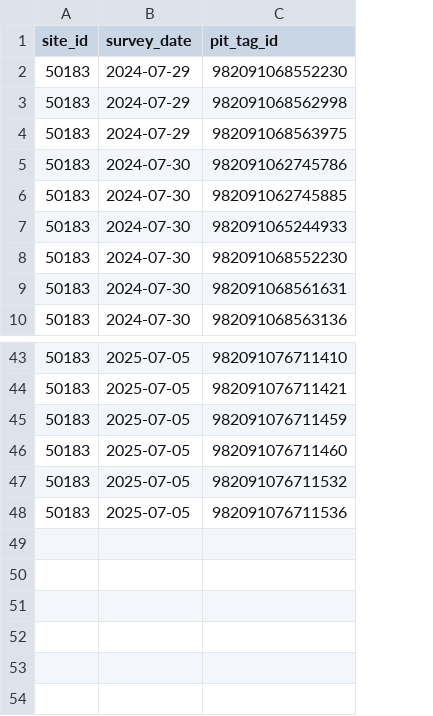
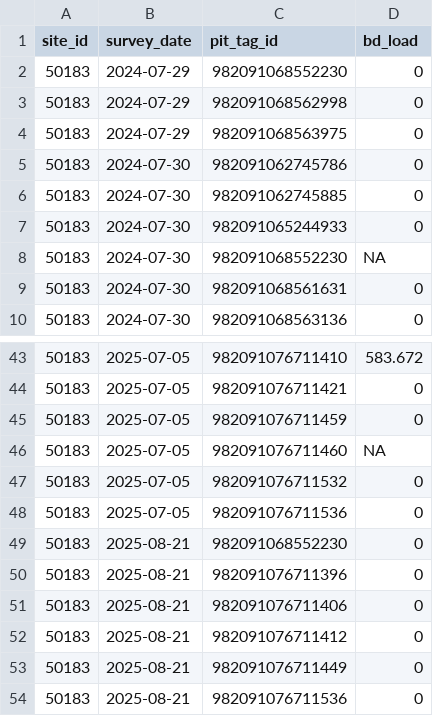
Before and after one commit to SNARL1/cmr-analysis, a CSV file: data/clean/50183_capture.csv, drawn as a sheet; only a part is shown, gaps mark what is left out; the diff names each change by its address in the sheet, - before the commit and + after, or states it on an @@ line.

```diff
--- a/data/clean/50183_capture.csv
+++ b/data/clean/50183_capture.csv
+column D (bd_load), rows 2-10: 0 | 0 | 0 | 0 | 0 | 0 | NA | 0 | 0; rows 43-48: 583.672 | 0 | 0 | NA | 0 | 0
+row 49: 50183 | 2025-08-21 | 982091068552230 | 0
+row 50: 50183 | 2025-08-21 | 982091076711396 | 0
+row 51: 50183 | 2025-08-21 | 982091076711406 | 0
+row 52: 50183 | 2025-08-21 | 982091076711412 | 0
+row 53: 50183 | 2025-08-21 | 982091076711449 | 0
+row 54: 50183 | 2025-08-21 | 982091076711536 | 0
```
Also changed, not shown: data/clean/50183_reintroduction.csv, data/clean/50183_survey.csv, 1 other file.
